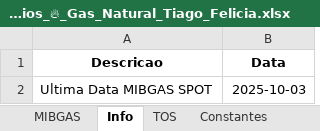
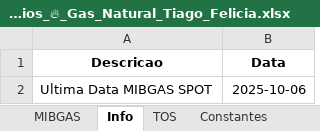
Before and after one commit to tiagofelicia/simulador-tarifarios-gas, an Excel workbook: Tarifarios_🔥_Gas_Natural_Tiago_Felicia.xlsx, sheet Info, drawn as a sheet; values as stored, in another font and other column widths than the file's, no borders; the diff names each change by its address in the sheet, - before the commit and + after, or states it on an @@ line.

```diff
--- a/Tarifarios_🔥_Gas_Natural_Tiago_Felicia.xlsx (sheet Info)
+++ b/Tarifarios_🔥_Gas_Natural_Tiago_Felicia.xlsx (sheet Info)
-B2 (Data): 2025-10-03
+B2 (Data): 2025-10-06
```
Also changed, not shown: sheet MIBGAS.
